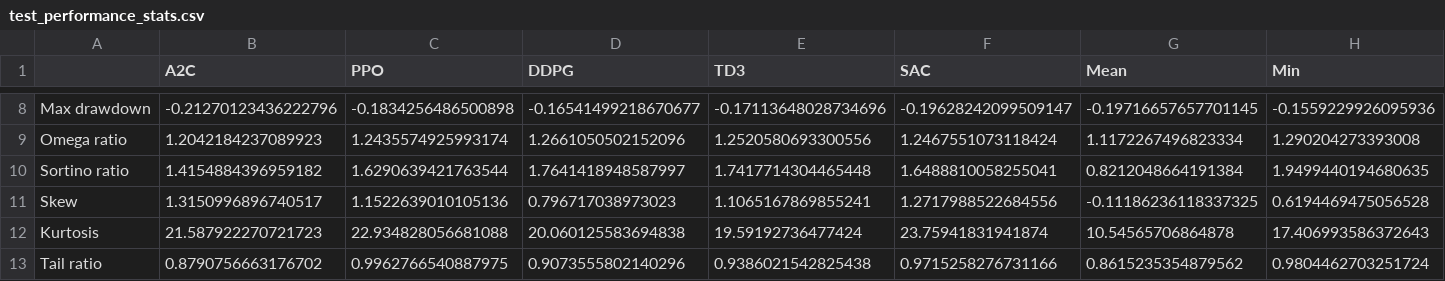
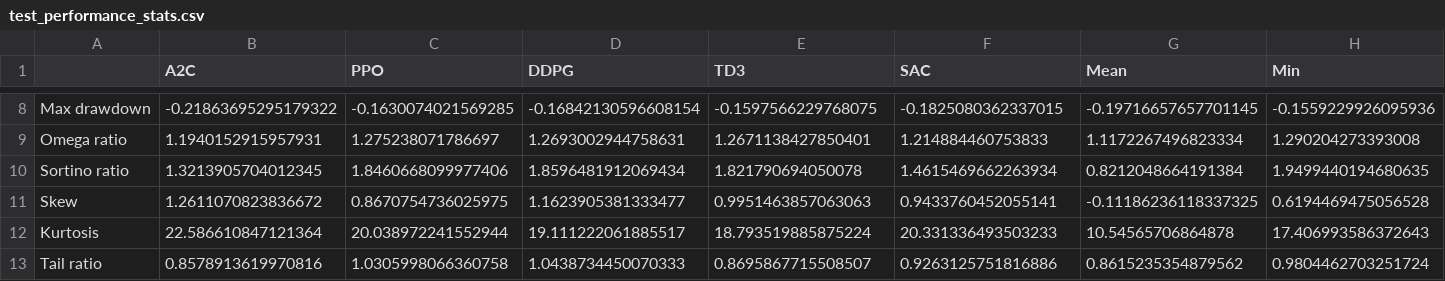
Before and after one commit to ingridpi/xdl-portfolio, a CSV file: results/portfolio-optimisation/simple-dataset/test_performance_stats.csv, drawn as a sheet; only a part is shown, gaps mark what is left out; the diff covers the shown part only; the diff names each change by its address in the sheet, - before the commit and + after, or states it on an @@ line.

```diff
--- a/results/portfolio-optimisation/simple-dataset/test_performance_stats.csv
+++ b/results/portfolio-optimisation/simple-dataset/test_performance_stats.csv
-B8 (A2C): -0.21270123436222796
+B8 (A2C): -0.21863695295179322
-C8 (PPO): -0.1834256486500898
+C8 (PPO): -0.1630074021569285
-D8 (DDPG): -0.16541499218670677
+D8 (DDPG): -0.16842130596608154
-E8 (TD3): -0.17113648028734696
+E8 (TD3): -0.1597566229768075
-F8 (SAC): -0.19628242099509147
+F8 (SAC): -0.1825080362337015
-B9 (A2C): 1.2042184237089923
+B9 (A2C): 1.1940152915957931
-C9 (PPO): 1.2435574925993174
+C9 (PPO): 1.275238071786697
-D9 (DDPG): 1.2661050502152096
+D9 (DDPG): 1.2693002944758631
-E9 (TD3): 1.2520580693300556
+E9 (TD3): 1.2671138427850401
-F9 (SAC): 1.2467551073118424
+F9 (SAC): 1.214884460753833
-B10 (A2C): 1.4154884396959182
+B10 (A2C): 1.3213905704012345
-C10 (PPO): 1.6290639421763544
+C10 (PPO): 1.8460668099977406
-D10 (DDPG): 1.7641418948587997
+D10 (DDPG): 1.8596481912069434
-E10 (TD3): 1.7417714304465448
+E10 (TD3): 1.821790694050078
-F10 (SAC): 1.6488810058255041
+F10 (SAC): 1.4615469662263934
-B11 (A2C): 1.3150996896740517
+B11 (A2C): 1.2611070823836672
-C11 (PPO): 1.1522639010105136
+C11 (PPO): 0.8670754736025975
-D11 (DDPG): 0.796717038973023
+D11 (DDPG): 1.1623905381333477
-E11 (TD3): 1.1065167869855241
+E11 (TD3): 0.9951463857063063
-F11 (SAC): 1.2717988522684556
+F11 (SAC): 0.9433760452055141
-B12 (A2C): 21.587922270721723
+B12 (A2C): 22.586610847121364
-C12 (PPO): 22.934828056681088
+C12 (PPO): 20.038972241552944
-D12 (DDPG): 20.060125583694838
+D12 (DDPG): 19.111222061885517
-E12 (TD3): 19.59192736477424
+E12 (TD3): 18.793519885875224
-F12 (SAC): 23.75941831941874
+F12 (SAC): 20.331336493503233
-B13 (A2C): 0.8790756663176702
+B13 (A2C): 0.8578913619970816
-C13 (PPO): 0.9962766540887975
+C13 (PPO): 1.0305998066360758
-D13 (DDPG): 0.9073555802140296
+D13 (DDPG): 1.0438734450070333
-E13 (TD3): 0.9386021542825438
+E13 (TD3): 0.8695867715508507
-F13 (SAC): 0.9715258276731166
+F13 (SAC): 0.9263125751816886
```
Also changed, not shown: 40 edited cells elsewhere in this file, 21 other files.
